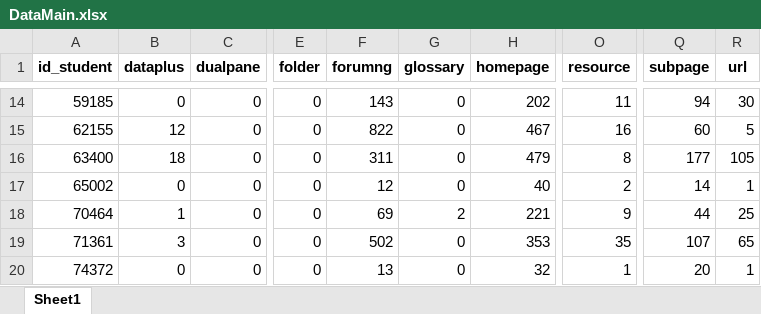
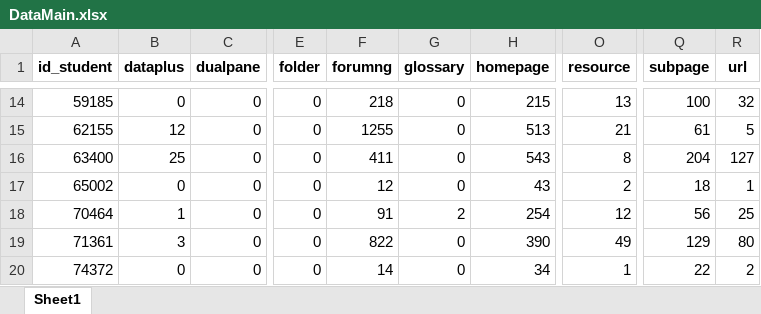
Before and after one commit to Sajad1379/FinalProject, an Excel workbook: DataMain.xlsx, sheet Sheet1, drawn as a sheet; only a part is shown, gaps mark what is left out; values as stored, in another font and other column widths than the file's, no borders; the diff covers the shown part only; the diff names each change by its address in the sheet, - before the commit and + after, or states it on an @@ line.

```diff
--- a/DataMain.xlsx (sheet Sheet1)
+++ b/DataMain.xlsx (sheet Sheet1)
-F14 (forumng): 143
+F14 (forumng): 218
-H14 (homepage): 202
+H14 (homepage): 215
-O14 (resource): 11
+O14 (resource): 13
-Q14 (subpage): 94
+Q14 (subpage): 100
-R14 (url): 30
+R14 (url): 32
-F15 (forumng): 822
+F15 (forumng): 1255
-H15 (homepage): 467
+H15 (homepage): 513
-O15 (resource): 16
+O15 (resource): 21
-Q15 (subpage): 60
+Q15 (subpage): 61
-B16 (dataplus): 18
+B16 (dataplus): 25
-F16 (forumng): 311
+F16 (forumng): 411
-H16 (homepage): 479
+H16 (homepage): 543
-Q16 (subpage): 177
+Q16 (subpage): 204
-R16 (url): 105
+R16 (url): 127
-H17 (homepage): 40
+H17 (homepage): 43
-Q17 (subpage): 14
+Q17 (subpage): 18
-F18 (forumng): 69
+F18 (forumng): 91
-H18 (homepage): 221
+H18 (homepage): 254
-O18 (resource): 9
+O18 (resource): 12
-Q18 (subpage): 44
+Q18 (subpage): 56
-F19 (forumng): 502
+F19 (forumng): 822
-H19 (homepage): 353
+H19 (homepage): 390
-O19 (resource): 35
+O19 (resource): 49
-Q19 (subpage): 107
+Q19 (subpage): 129
-R19 (url): 65
+R19 (url): 80
-F20 (forumng): 13
+F20 (forumng): 14
-H20 (homepage): 32
+H20 (homepage): 34
-Q20 (subpage): 20
+Q20 (subpage): 22
-R20 (url): 1
+R20 (url): 2
```
Also changed, not shown: 64 edited cells elsewhere in this sheet, test.xlsx, 2 other files.
